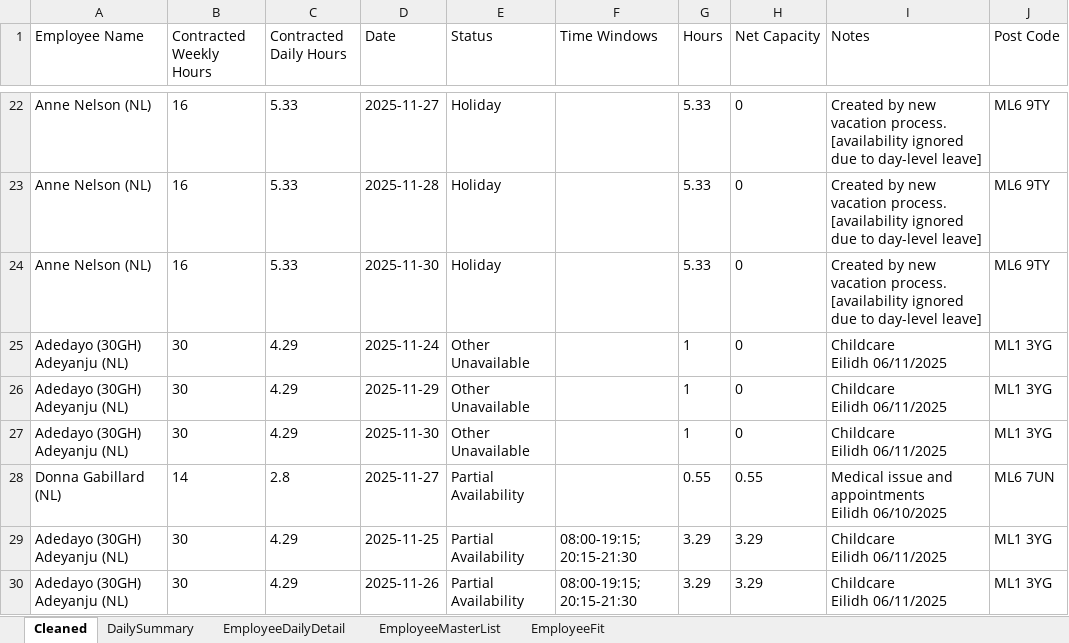
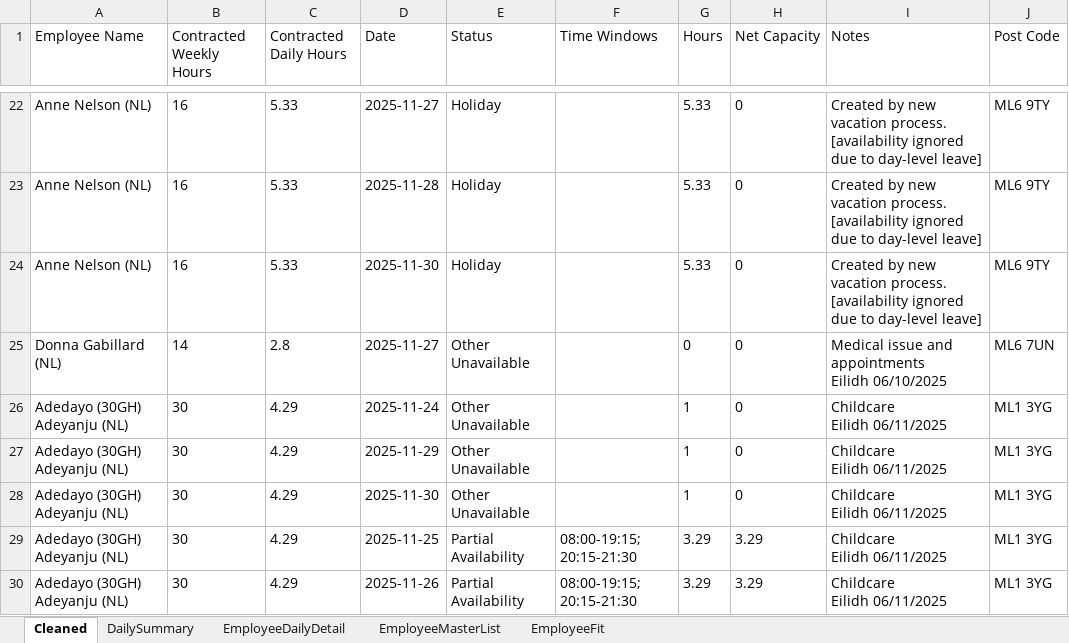
Before and after one commit to Mustansar-tech/CareCapacity, an Excel workbook: capacity_dashboard.xlsx, sheet Cleaned, drawn as a sheet; only a part is shown, gaps mark what is left out; values as stored, in another font and other column widths than the file's, no borders; removed rows and columns are numbered as before the commit, all else as after; ↵ is a line break in a cell; the diff names each change by its address in the sheet, - before the commit and + after, or states it on an @@ line.

```diff
--- a/capacity_dashboard.xlsx (sheet Cleaned)
+++ b/capacity_dashboard.xlsx (sheet Cleaned)
+row 25: Donna Gabillard (NL) | 14 | 2.8 | 2025-11-27 | Other Unavailable |  | 0 | 0 | Medical issue and appointments ↵ Eilidh 06/10/2025 | ML6 7UN
-row 28: Donna Gabillard (NL) | 14 | 2.8 | 2025-11-27 | Partial Availability |  | 0.55 | 0.55 | Medical issue and appointments ↵ Eilidh 06/10/2025 | ML6 7UN
```
Also changed, not shown: sheet DailySummary, sheet EmployeeDailyDetail.
